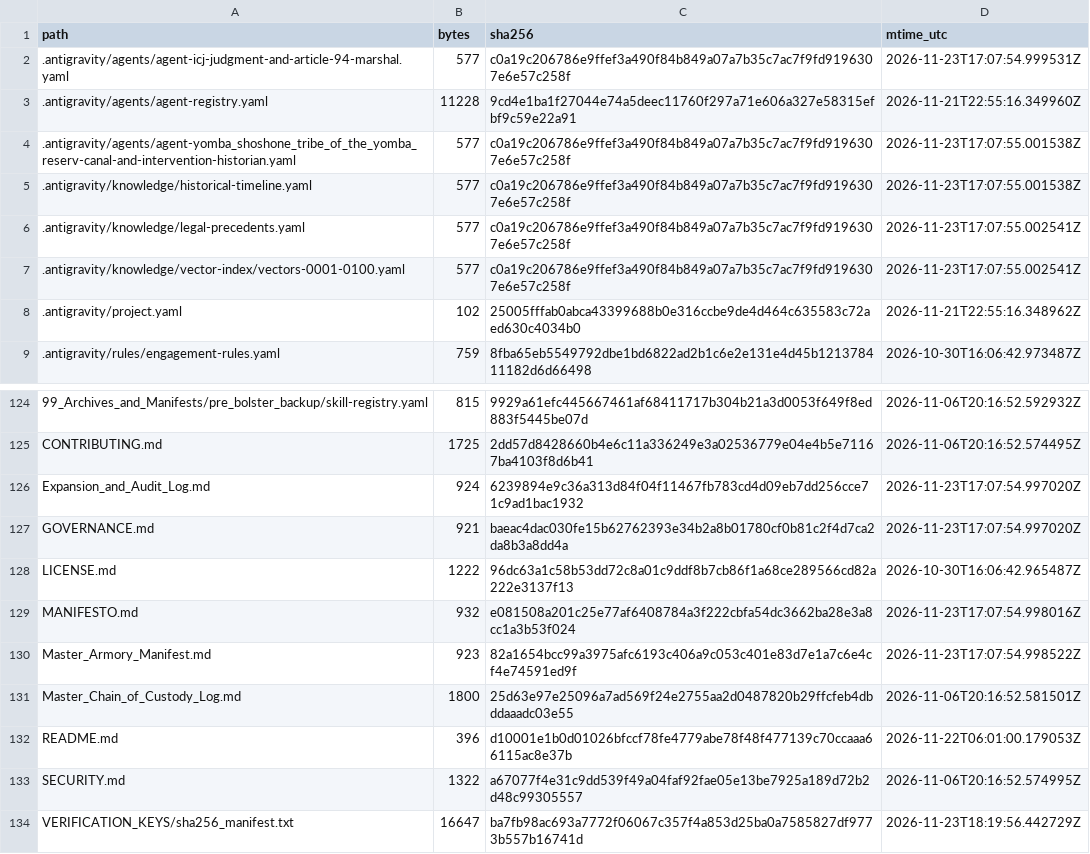
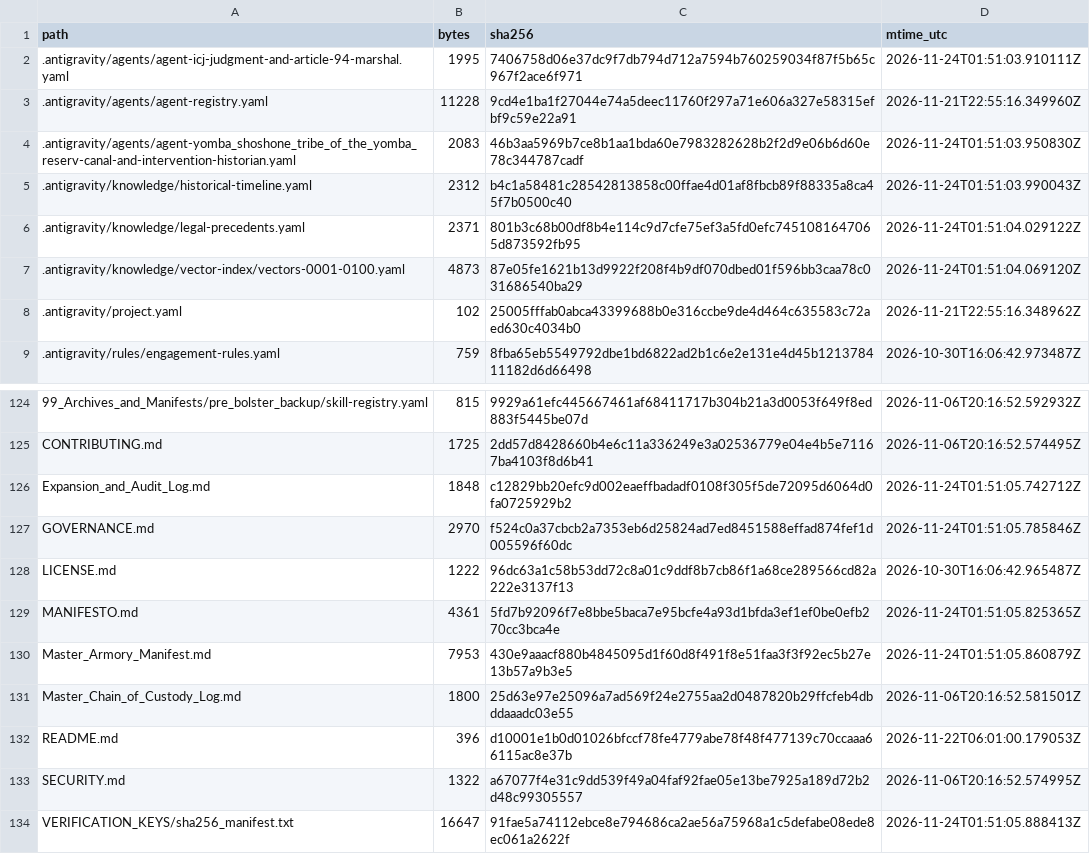
Before and after one commit to GlobalRestitutionAlliance/turtle-island-us-nv-yomba-shoshone-tribe-of-the-yomba-reserv-master-litigation, a CSV file: 99_Archives_and_Manifests/MANIFEST_SHA256.csv, drawn as a sheet; only a part is shown, gaps mark what is left out; the diff covers the shown part only.

```diff
--- a/99_Archives_and_Manifests/MANIFEST_SHA256.csv
+++ b/99_Archives_and_Manifests/MANIFEST_SHA256.csv
@@ -1,8 +1,8 @@
 path,bytes,sha256,mtime_utc
-.antigravity/agents/agent-icj-judgment-and-article-94-marshal.yaml,577,c0a19c206786e9ffef3a490f84b849a07a7b35c7ac7f9fd9196307e6e57c258f,2026-11-23T17:07:54.999531Z
+.antigravity/agents/agent-icj-judgment-and-article-94-marshal.yaml,1995,7406758d06e37dc9f7db794d712a7594b760259034f87f5b65c967f2ace6f971,2026-11-24T01:51:03.910111Z
 .antigravity/agents/agent-registry.yaml,11228,9cd4e1ba1f27044e74a5deec11760f297a71e606a327e58315efbf9c59e22a91,2026-11-21T22:55:16.349960Z
-.antigravity/agents/agent-yomba_shoshone_tribe_of_the_yomba_reserv-canal-and-intervention-historian.yaml,577,c0a19c206786e9ffef3a490f84b849a07a7b35c7ac7f9fd9196307e6e57c258f,2026-11-23T17:07:55.001538Z
-.antigravity/knowledge/historical-timeline.yaml,577,c0a19c206786e9ffef3a490f84b849a07a7b35c7ac7f9fd9196307e6e57c258f,2026-11-23T17:07:55.001538Z
-.antigravity/knowledge/legal-precedents.yaml,577,c0a19c206786e9ffef3a490f84b849a07a7b35c7ac7f9fd9196307e6e57c258f,2026-11-23T17:07:55.002541Z
-.antigravity/knowledge/vector-index/vectors-0001-0100.yaml,577,c0a19c206786e9ffef3a490f84b849a07a7b35c7ac7f9fd9196307e6e57c258f,2026-11-23T17:07:55.002541Z
+.antigravity/agents/agent-yomba_shoshone_tribe_of_the_yomba_reserv-canal-and-intervention-historian.yaml,2083,46b3aa5969b7ce8b1aa1bda60e7983282628b2f2d9e06b6d60e78c344787cadf,2026-11-24T01:51:03.950830Z
+.antigravity/knowledge/historical-timeline.yaml,2312,b4c1a58481c28542813858c00ffae4d01af8fbcb89f88335a8ca45f7b0500c40,2026-11-24T01:51:03.990043Z
+.antigravity/knowledge/legal-precedents.yaml,2371,801b3c68b00df8b4e114c9d7cfe75ef3a5fd0efc7451081647065d873592fb95,2026-11-24T01:51:04.029122Z
+.antigravity/knowledge/vector-index/vectors-0001-0100.yaml,4873,87e05fe1621b13d9922f208f4b9df070dbed01f596bb3caa78c031686540ba29,2026-11-24T01:51:04.069120Z
 .antigravity/project.yaml,102,25005fffab0abca43399688b0e316ccbe9de4d464c635583c72aed630c4034b0,2026-11-21T22:55:16.348962Z
@@ -125,7 +125,7 @@ path,bytes,sha256,mtime_utc
 CONTRIBUTING.md,1725,2dd57d8428660b4e6c11a336249e3a02536779e04e4b5e71167ba4103f8d6b41,2026-11-06T20:16:52.574495Z
-Expansion_and_Audit_Log.md,924,6239894e9c36a313d84f04f11467fb783cd4d09eb7dd256cce71c9ad1bac1932,2026-11-23T17:07:54.997020Z
-GOVERNANCE.md,921,baeac4dac030fe15b62762393e34b2a8b01780cf0b81c2f4d7ca2da8b3a8dd4a,2026-11-23T17:07:54.997020Z
+Expansion_and_Audit_Log.md,1848,c12829bb20efc9d002eaeffbadadf0108f305f5de72095d6064d0fa0725929b2,2026-11-24T01:51:05.742712Z
+GOVERNANCE.md,2970,f524c0a37cbcb2a7353eb6d25824ad7ed8451588effad874fef1d005596f60dc,2026-11-24T01:51:05.785846Z
 LICENSE.md,1222,96dc63a1c58b53dd72c8a01c9ddf8b7cb86f1a68ce289566cd82a222e3137f13,2026-10-30T16:06:42.965487Z
-MANIFESTO.md,932,e081508a201c25e77af6408784a3f222cbfa54dc3662ba28e3a8cc1a3b53f024,2026-11-23T17:07:54.998016Z
-Master_Armory_Manifest.md,923,82a1654bcc99a3975afc6193c406a9c053c401e83d7e1a7c6e4cf4e74591ed9f,2026-11-23T17:07:54.998522Z
+MANIFESTO.md,4361,5fd7b92096f7e8bbe5baca7e95bcfe4a93d1bfda3ef1ef0be0efb270cc3bca4e,2026-11-24T01:51:05.825365Z
+Master_Armory_Manifest.md,7953,430e9aaacf880b4845095d1f60d8f491f8e51faa3f3f92ec5b27e13b57a9b3e5,2026-11-24T01:51:05.860879Z
 Master_Chain_of_Custody_Log.md,1800,25d63e97e25096a7ad569f24e2755aa2d0487820b29ffcfeb4dbddaaadc03e55,2026-11-06T20:16:52.581501Z
@@ -133,2 +133,2 @@ README.md,396,d10001e1b0d01026bfccf78fe4779abe78f48f477139c70ccaaa66115ac8e37b,2
 SECURITY.md,1322,a67077f4e31c9dd539f49a04faf92fae05e13be7925a189d72b2d48c99305557,2026-11-06T20:16:52.574995Z
-VERIFICATION_KEYS/sha256_manifest.txt,16647,ba7fb98ac693a7772f06067c357f4a853d25ba0a7585827df9773b557b16741d,2026-11-23T18:19:56.442729Z
+VERIFICATION_KEYS/sha256_manifest.txt,16647,91fae5a74112ebce8e794686ca2ae56a75968a1c5defabe08ede8ec061a2622f,2026-11-24T01:51:05.888413Z
```
Also changed, not shown: 81 edited cells elsewhere in this file, 37 other files.
